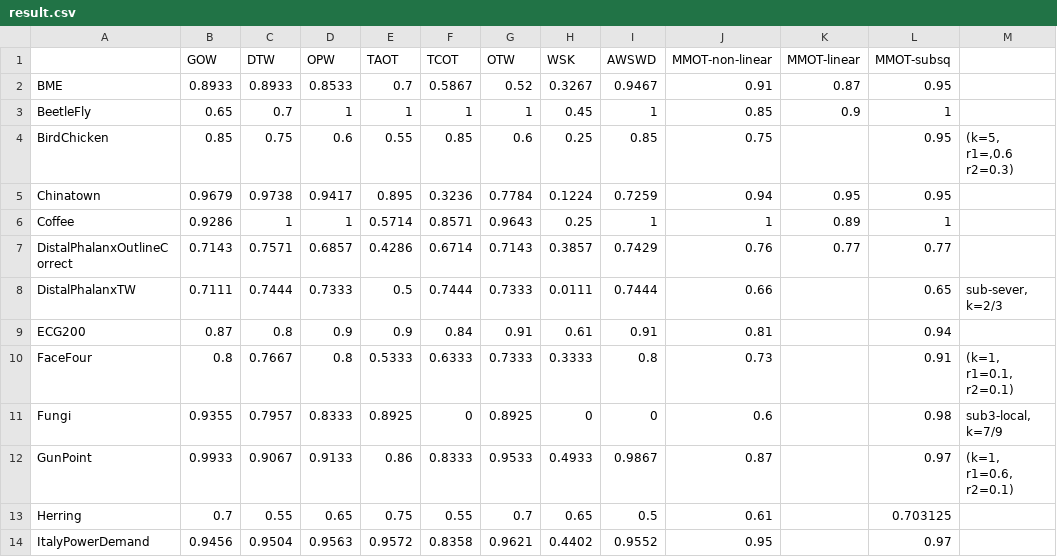
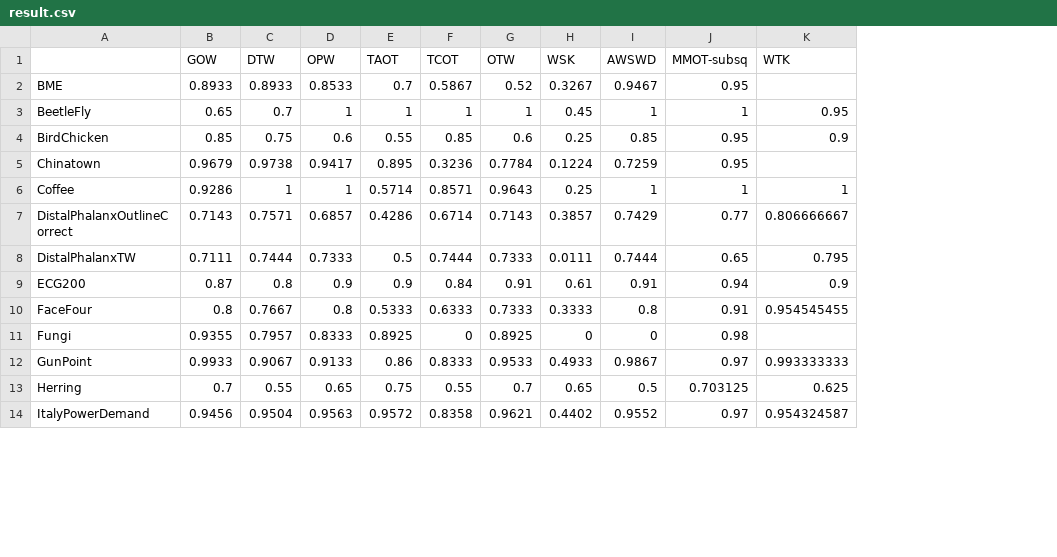
Before and after one commit to hanahhh/Masking-Map-Optimal-Transport-For-Sequential-Data, a CSV file: Results/finals/result.csv, drawn as a sheet; only a part is shown; removed rows and columns are numbered as before the commit, all else as after; the diff names each change by its address in the sheet, - before the commit and + after, or states it on an @@ line.

Commit message:
Add sensitivity experiment + linear experiment for multivariate data

```diff
--- a/Results/finals/result.csv
+++ b/Results/finals/result.csv
-column J (MMOT-non-linear), rows 2-14: 0.91 | 0.85 | 0.75 | 0.94 | 1 | 0.76 | 0.66 | 0.81 | 0.73 | 0.6 | 0.87 | 0.61 | 0.95
-column K (MMOT-linear), rows 2-7: 0.87 | 0.9 |  | 0.95 | 0.89 | 0.77
-column M, rows 4-12: (k=5, r1=,0.6 r2=0.3) |  |  |  | sub-sever, k=2/3 |  | (k=1, r1=0.1, r2=0.1) | sub3-local, k=7/9 | (k=1, r1=0.6, r2=0.1)
+column K (WTK), rows 3-14: 0.95 | 0.9 |  | 1 | 0.806666667 | 0.795 | 0.9 | 0.954545455 |  | 0.993333333 | 0.625 | 0.954324587
```
Also changed, not shown: 14 other files.
